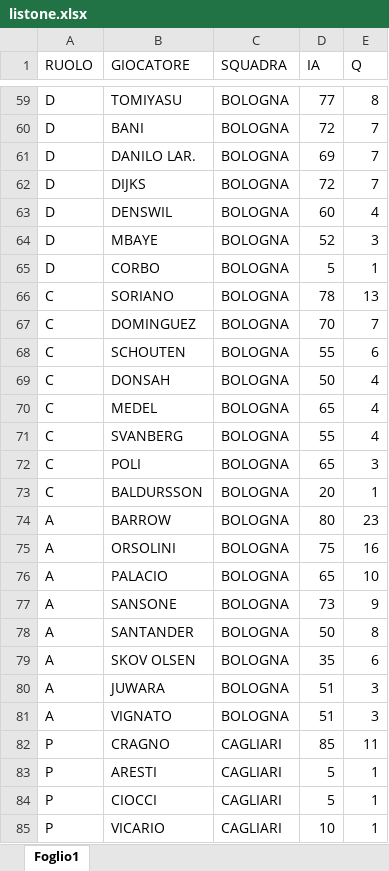
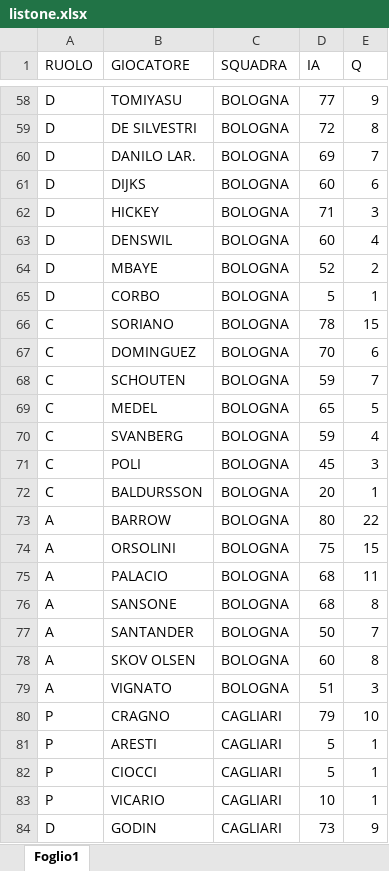
Before and after one commit to Zatfer17/fantasy-football, an Excel workbook: data/listone.xlsx, sheet Foglio1, drawn as a sheet; only a part is shown, gaps mark what is left out; values as stored, in another font and other column widths than the file's, no borders; charts and pictures not drawn; removed rows and columns are numbered as before the commit, all else as after; the diff covers the shown part only; the diff names each change by its address in the sheet, - before the commit and + after, or states it on an @@ line.

```diff
--- a/data/listone.xlsx (sheet Foglio1)
+++ b/data/listone.xlsx (sheet Foglio1)
-E58 (Q): 8
+E58 (Q): 9
-B59 (GIOCATORE): BANI
+B59 (GIOCATORE): DE SILVESTRI
-E59 (Q): 7
+E59 (Q): 8
-D61 (IA): 72
+D61 (IA): 60
-E61 (Q): 7
+E61 (Q): 6
+row 62: D | HICKEY | BOLOGNA | 71 | 3
-E64 (Q): 3
+E64 (Q): 2
-E66 (Q): 13
+E66 (Q): 15
-E67 (Q): 7
+E67 (Q): 6
-D68 (IA): 55
+D68 (IA): 59
-E68 (Q): 6
+E68 (Q): 7
-row 69: C | DONSAH | BOLOGNA | 50 | 4
-E69 (Q): 4
+E69 (Q): 5
-D70 (IA): 55
+D70 (IA): 59
-D71 (IA): 65
+D71 (IA): 45
-E73 (Q): 23
+E73 (Q): 22
-E74 (Q): 16
+E74 (Q): 15
-D75 (IA): 65
+D75 (IA): 68
-E75 (Q): 10
+E75 (Q): 11
-D76 (IA): 73
+D76 (IA): 68
-E76 (Q): 9
+E76 (Q): 8
-E77 (Q): 8
+E77 (Q): 7
-D78 (IA): 35
+D78 (IA): 60
-E78 (Q): 6
+E78 (Q): 8
-row 80: A | JUWARA | BOLOGNA | 51 | 3
-D80 (IA): 85
+D80 (IA): 79
-E80 (Q): 11
+E80 (Q): 10
+row 84: D | GODIN | CAGLIARI | 73 | 9
```
Also changed, not shown: 86 added rows, 54 removed rows and 366 edited cells elsewhere in this sheet, 2 other files.
